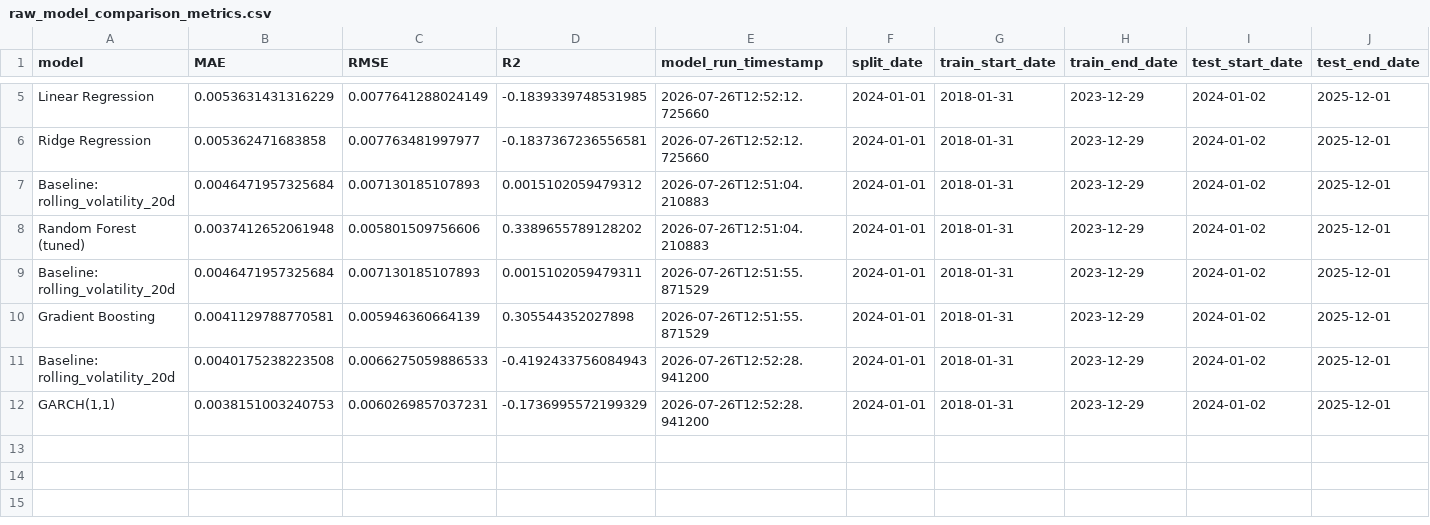
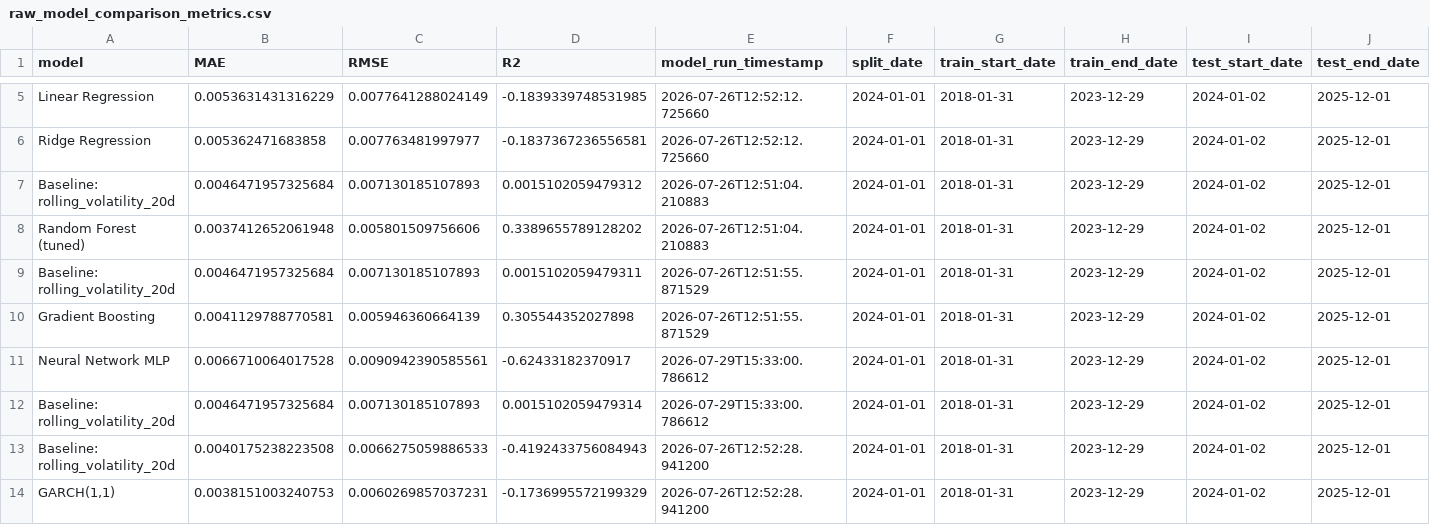
Before and after one commit to SamiiShabuse/INFO442-Group-Project, a CSV file: data/processed/model_comparison/raw_model_comparison_metrics.csv, drawn as a sheet; only a part is shown, gaps mark what is left out; rows hold the shown columns only; the diff names each change by its address in the sheet, - before the commit and + after, or states it on an @@ line.

Commit message:
add neural network to model comparison

```diff
--- a/data/processed/model_comparison/raw_model_comparison_metrics.csv
+++ b/data/processed/model_comparison/raw_model_comparison_metrics.csv
+row 11: Neural Network MLP | 0.0066710064017528 | 0.0090942390585561 | -0.62433182370917 | 2026-07-29T15:33:00.786612 | 2024-01-01 | 2018-01-31 | 2023-12-29 | 2024-01-02 | 2025-12-01
+row 12: Baseline: rolling_volatility_20d | 0.0046471957325684 | 0.007130185107893 | 0.0015102059479314 | 2026-07-29T15:33:00.786612 | 2024-01-01 | 2018-01-31 | 2023-12-29 | 2024-01-02 | 2025-12-01
```
Also changed, not shown: data/processed/model_comparison/all_ticker_model_comparison_metrics.csv, 1 other file.
